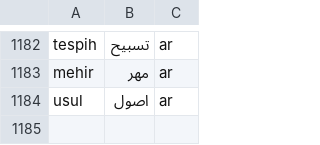
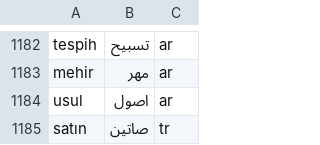
Before and after one commit to berzahbey/osmanlica-cevirici, a TSV file: app/data/duzeltmeler.tsv, drawn as a sheet; only a part is shown, gaps mark what is left out.

Commit message:
Tur B: ek-fiil -ken/-yse/-yiz isimden ayri (halindeyken حالنده‌یكن، neredeyse نره‌ده‌یسه); -diktan دقدن; -diginiz غڭز; cogul + iz لرز; ile + ek yalniz -dir/y'li; satin صاتین; test_tur_b

```diff
--- a/app/data/duzeltmeler.tsv
+++ b/app/data/duzeltmeler.tsv
@@ -1184 +1184,2 @@ mehir	مهر	ar
 usul	اصول	ar
+satın	صاتین	tr
```
Also changed, not shown: 3 other files.
